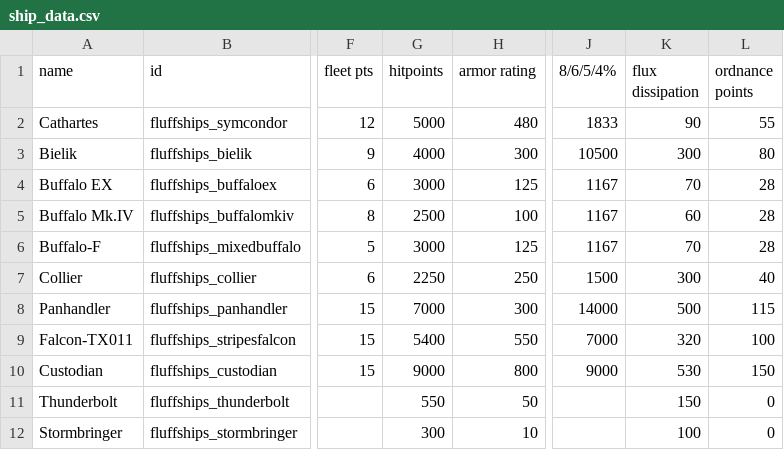
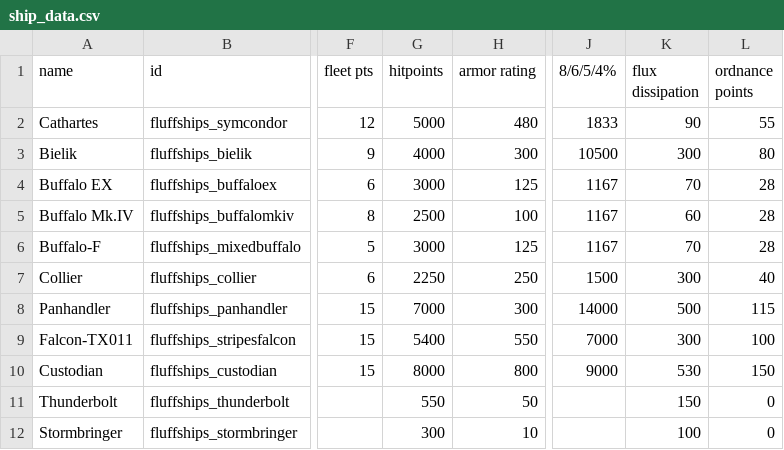
Before and after one commit to MrFluffster/fluffShipPack, a CSV file: data/hulls/ship_data.csv, drawn as a sheet; only a part is shown, gaps mark what is left out; the diff names each change by its address in the sheet, - before the commit and + after, or states it on an @@ line.

```diff
--- a/data/hulls/ship_data.csv
+++ b/data/hulls/ship_data.csv
-K9 (flux dissipation): 320
+K9 (flux dissipation): 300
-G10 (hitpoints): 9000
+G10 (hitpoints): 8000
```
Also changed, not shown: 3 other files.
